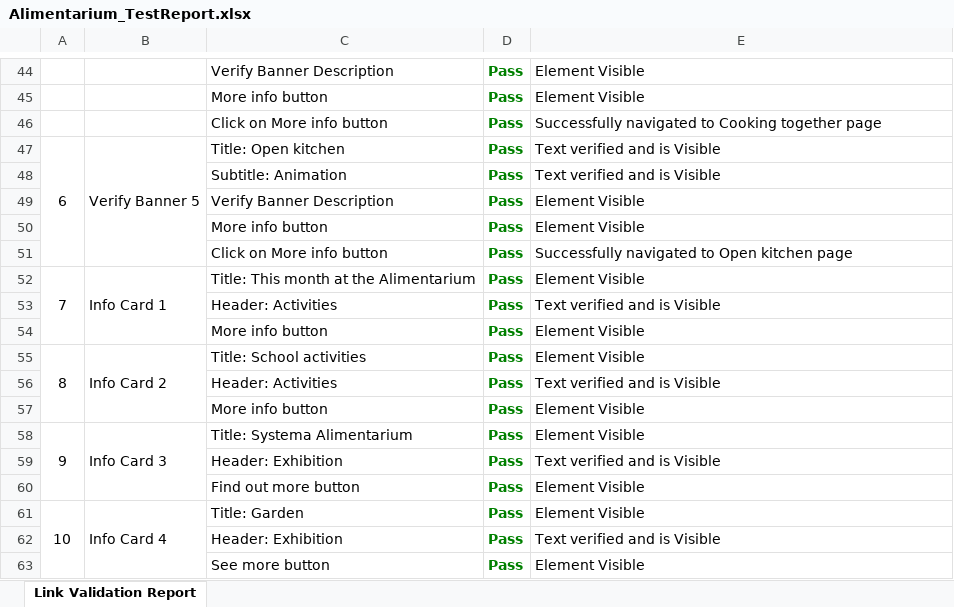
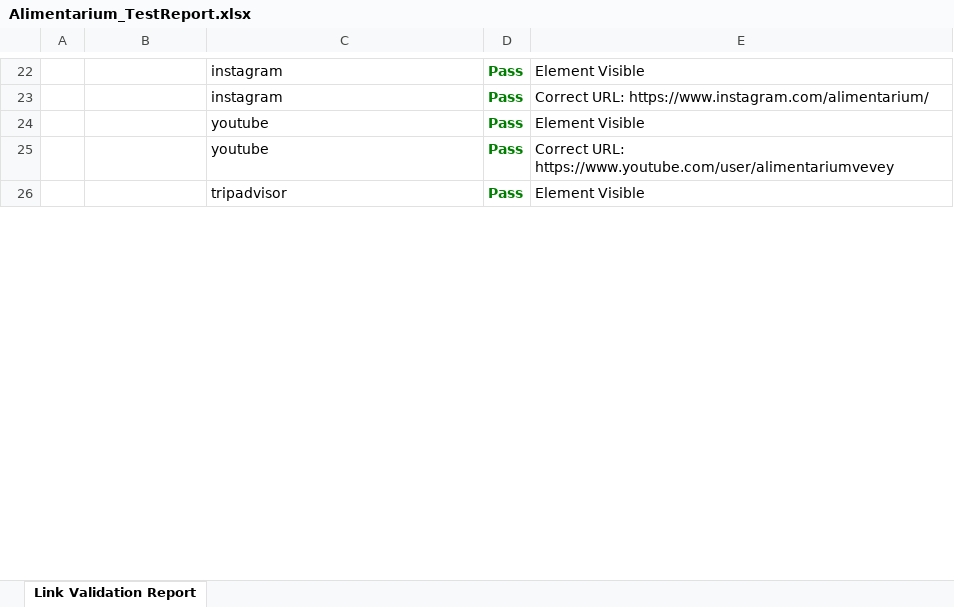
Before and after one commit to Lekhanhn/Automation-Alimentarium, an Excel workbook: reports/Alimentarium_TestReport.xlsx, sheet Link Validation Report, drawn as a sheet; only a part is shown, gaps mark what is left out; values as stored, in another font and other column widths than the file's, no borders; removed rows and columns are numbered as before the commit, all else as after; the diff covers the shown part only; the diff names each change by its address in the sheet, - before the commit and + after, or states it on an @@ line.

Commit message:
Back to Top and Social media link validation

```diff
--- a/reports/Alimentarium_TestReport.xlsx (sheet Link Validation Report)
+++ b/reports/Alimentarium_TestReport.xlsx (sheet Link Validation Report)
-C22: Verify Banner Description
+C22: instagram
+row 23:  |  | instagram | Pass | Correct URL: https://www.instagram.com/alimentarium/
-C24: More info button
+C24: youtube
-row 46:  |  | Click on More info button | Pass | Successfully navigated to Cooking together page
-row 47: 6 | Verify Banner 5 | Title: Open kitchen | Pass | Text verified and is Visible
-row 48:  |  | Subtitle: Animation | Pass | Text verified and is Visible
+row 25:  |  | youtube | Pass | Correct URL: https://www.youtube.com/user/alimentariumvevey
-C26: Verify Banner Description
+C26: tripadvisor
-row 50:  |  | More info button | Pass | Element Visible
-row 51:  |  | Click on More info button | Pass | Successfully navigated to Open kitchen page
-row 52: 7 | Info Card 1 | Title: This month at the Alimentarium | Pass | Element Visible
-row 53:  |  | Header: Activities | Pass | Text verified and is Visible
-row 54:  |  | More info button | Pass | Element Visible
-row 55: 8 | Info Card 2 | Title: School activities | Pass | Element Visible
-row 56:  |  | Header: Activities | Pass | Text verified and is Visible
-row 57:  |  | More info button | Pass | Element Visible
-row 58: 9 | Info Card 3 | Title: Systema Alimentarium | Pass | Element Visible
-row 59:  |  | Header: Exhibition | Pass | Text verified and is Visible
-row 60:  |  | Find out more button | Pass | Element Visible
-row 61: 10 | Info Card 4 | Title: Garden | Pass | Element Visible
-row 62:  |  | Header: Exhibition | Pass | Text verified and is Visible
-row 63:  |  | See more button | Pass | Element Visible
```
Also changed, not shown: 4 added rows, 70 removed rows, 15 edited cells and merged cells elsewhere in this sheet, 7 other files.
